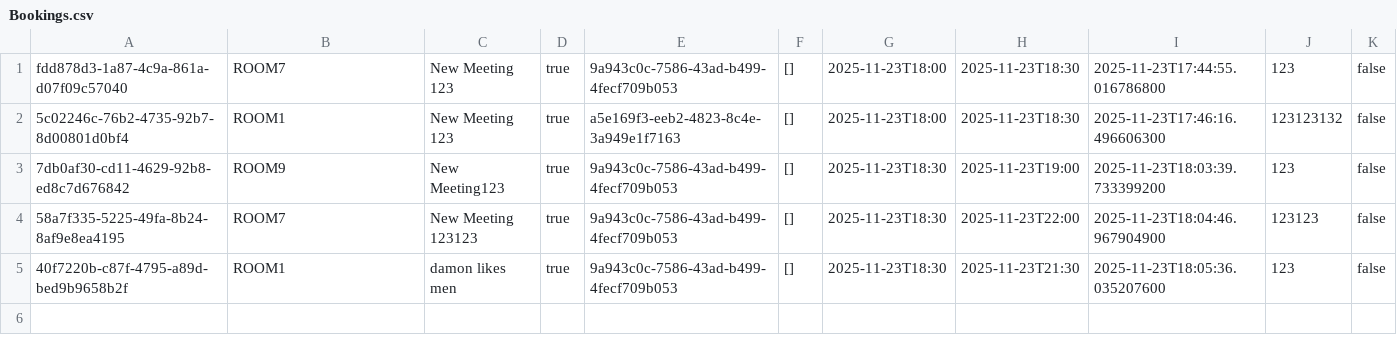
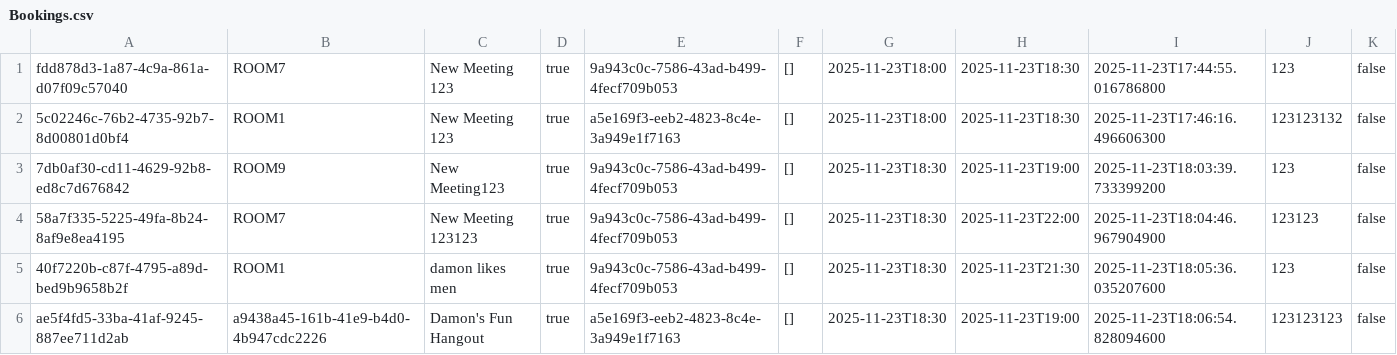
Before and after one commit to Dame33/EECS-3311-Project, a CSV file: EECS-3311-Project/databases/Bookings.csv, drawn as a sheet.

```diff
--- a/EECS-3311-Project/databases/Bookings.csv
+++ b/EECS-3311-Project/databases/Bookings.csv
@@ -5 +5,2 @@ fdd878d3-1a87-4c9a-861a-d07f09c57040,ROOM7,New Meeting 123,true,9a943c0c-7586-43
 40f7220b-c87f-4795-a89d-bed9b9658b2f,ROOM1,damon likes men,true,9a943c0c-7586-43ad-b499-4fecf709b053,[],2025-11-23T18:30,2025-11-23T21:30,2025-11-23T18:05:36.035207600,123,false
+ae5f4fd5-33ba-41af-9245-887ee711d2ab,a9438a45-161b-41e9-b4d0-4b947cdc2226,Damon's Fun Hangout,true,a5e169f3-eeb2-4823-8c4e-3a949e1f7163,[],2025-11-23T18:30,2025-11-23T19:00,2025-11-23T18:06:54.828094600,123123123,false
```
Also changed, not shown: EECS-3311-Project/databases/Payments.csv, EECS-3311-Project/databases/Users.csv, 1 other file.
